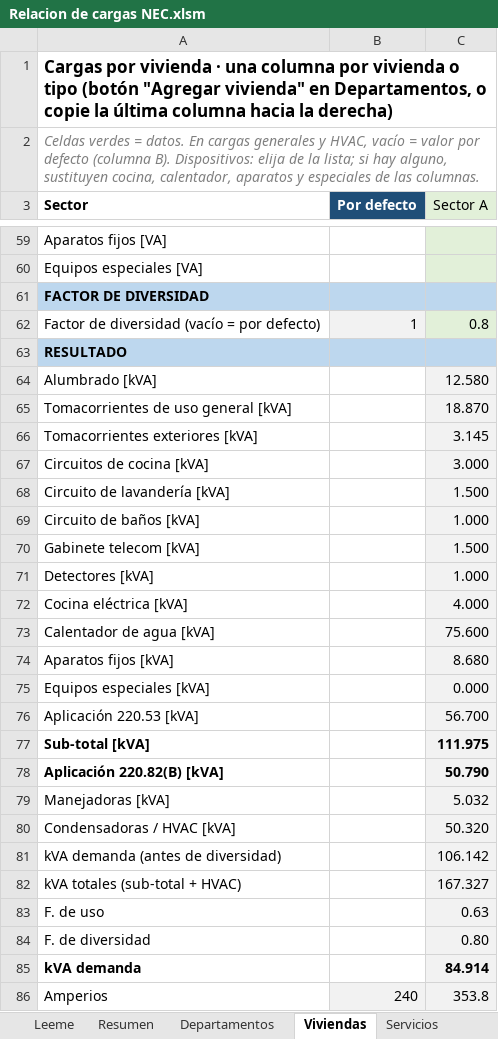
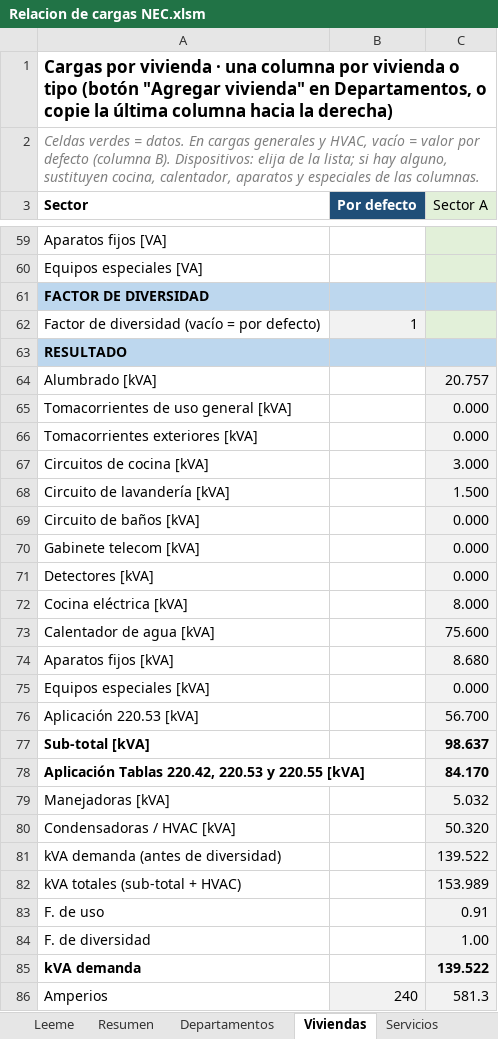
Before and after one commit to oquirosme-sys/Relacion-de-cargas, an Excel workbook: Relacion de cargas NEC.xlsm, sheet Viviendas, drawn as a sheet; only a part is shown, gaps mark what is left out; values as stored, in another font and other column widths than the file's, no borders; conditional formats not drawn; removed rows and columns are numbered as before the commit, all else as after; the diff covers the shown part only; the diff names each change by its address in the sheet, - before the commit and + after, or states it on an @@ line.

```diff
--- a/Relacion de cargas NEC.xlsm (sheet Viviendas)
+++ b/Relacion de cargas NEC.xlsm (sheet Viviendas)
-C62 (Sector A): 0.8
+C62 (Sector A): (empty)
-C64 (Sector A): 12.580
+C64 (Sector A): 20.757
-C65 (Sector A): 18.870
+C65 (Sector A): 0.000
-C66 (Sector A): 3.145
+C66 (Sector A): 0.000
-C69 (Sector A): 1.000
+C69 (Sector A): 0.000
-C70 (Sector A): 1.500
+C70 (Sector A): 0.000
-C71 (Sector A): 1.000
+C71 (Sector A): 0.000
-C72 (Sector A): 4.000
+C72 (Sector A): 8.000
-C77 (Sector A): 111.975
+C77 (Sector A): 98.637
-row 78: Aplicación 220.82(B) [kVA] |  | 50.790
+row 78: Aplicación Tablas 220.42, 220.53 y 220.55 [kVA] |  | 84.170
-C81 (Sector A): 106.142
+C81 (Sector A): 139.522
-C82 (Sector A): 167.327
+C82 (Sector A): 153.989
-C83 (Sector A): 0.63
+C83 (Sector A): 0.91
-C84 (Sector A): 0.80
+C84 (Sector A): 1.00
-C85 (Sector A): 84.914
+C85 (Sector A): 139.522
-C86 (Sector A): 353.8
+C86 (Sector A): 581.3
```
Also changed, not shown: 12 edited cells elsewhere in this sheet, sheet Resumen, sheet Parametros, sheet Departamentos, formulas that keep their value, hidden cells, charts or pictures, 9 other files.
